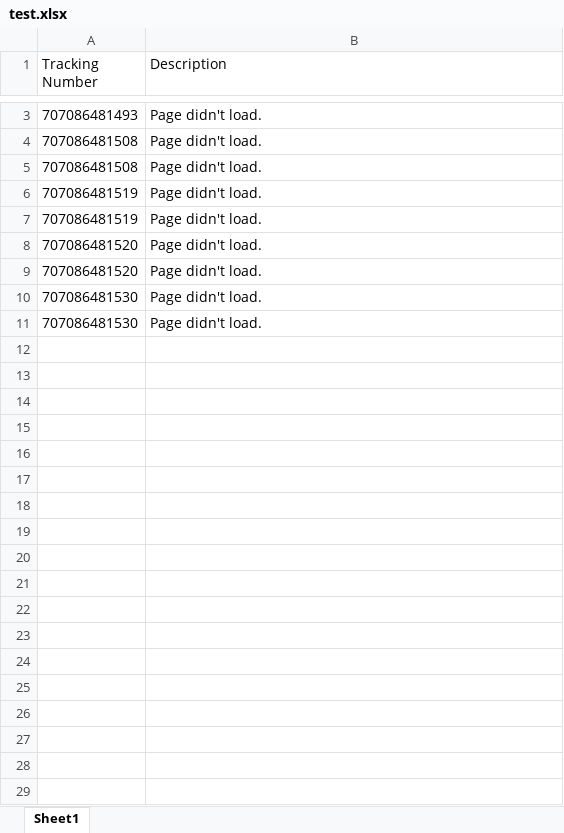
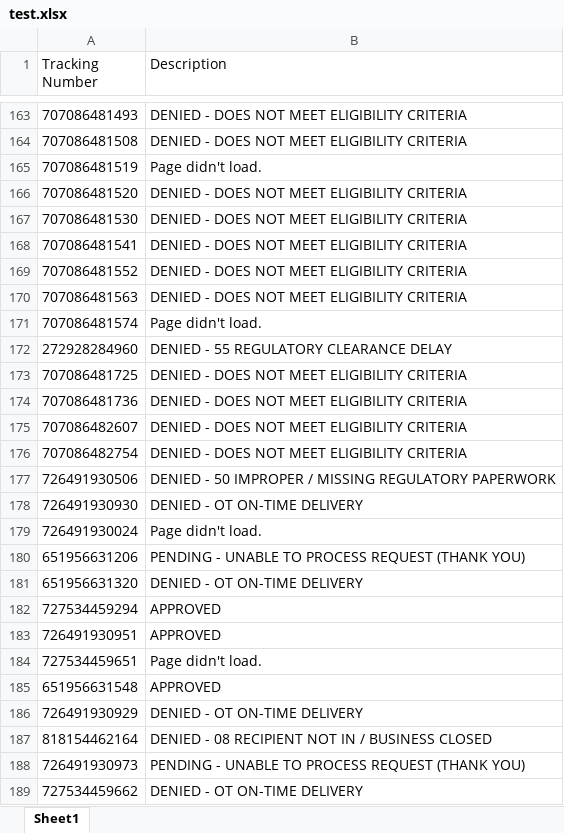
Before and after one commit to FabzDev/fedex-MBG_Web-Scrapping, an Excel workbook: test.xlsx, sheet Sheet1, drawn as a sheet; only a part is shown, gaps mark what is left out; values as stored, in another font and other column widths than the file's, no borders; removed rows and columns are numbered as before the commit, all else as after; the diff covers the shown part only; the diff names each change by its address in the sheet, - before the commit and + after, or states it on an @@ line.

```diff
--- a/test.xlsx (sheet Sheet1)
+++ b/test.xlsx (sheet Sheet1)
-B163:B164 (Description): Page didn't load.
+B163:B164 (Description): DENIED - DOES NOT MEET ELIGIBILITY CRITERIA
-row 5: 707086481508 | Page didn't load.
-row 7: 707086481519 | Page didn't load.
-B166 (Description): Page didn't load.
+B166 (Description): DENIED - DOES NOT MEET ELIGIBILITY CRITERIA
-row 9: 707086481520 | Page didn't load.
-B167 (Description): Page didn't load.
+B167 (Description): DENIED - DOES NOT MEET ELIGIBILITY CRITERIA
-row 11: 707086481530 | Page didn't load.
+row 168: 707086481541 | DENIED - DOES NOT MEET ELIGIBILITY CRITERIA
+row 169: 707086481552 | DENIED - DOES NOT MEET ELIGIBILITY CRITERIA
+row 170: 707086481563 | DENIED - DOES NOT MEET ELIGIBILITY CRITERIA
+row 171: 707086481574 | Page didn't load.
+row 172: 272928284960 | DENIED - 55 REGULATORY CLEARANCE DELAY
+row 173: 707086481725 | DENIED - DOES NOT MEET ELIGIBILITY CRITERIA
+row 174: 707086481736 | DENIED - DOES NOT MEET ELIGIBILITY CRITERIA
+row 175: 707086482607 | DENIED - DOES NOT MEET ELIGIBILITY CRITERIA
+row 176: 707086482754 | DENIED - DOES NOT MEET ELIGIBILITY CRITERIA
+row 177: 726491930506 | DENIED - 50 IMPROPER / MISSING REGULATORY PAPERWORK
+row 178: 726491930930 | DENIED - OT ON-TIME DELIVERY
+row 179: 726491930024 | Page didn't load.
+row 180: 651956631206 | PENDING - UNABLE TO PROCESS REQUEST (THANK YOU)
+row 181: 651956631320 | DENIED - OT ON-TIME DELIVERY
+row 182: 727534459294 | APPROVED
+row 183: 726491930951 | APPROVED
+row 184: 727534459651 | Page didn't load.
+row 185: 651956631548 | APPROVED
+row 186: 726491930929 | DENIED - OT ON-TIME DELIVERY
+row 187: 818154462164 | DENIED - 08 RECIPIENT NOT IN / BUSINESS CLOSED
+row 188: 726491930973 | PENDING - UNABLE TO PROCESS REQUEST (THANK YOU)
+row 189: 727534459662 | DENIED - OT ON-TIME DELIVERY
```
Also changed, not shown: 405 added rows and 1 removed row elsewhere in this sheet, test2.xlsx, 4 other files.
